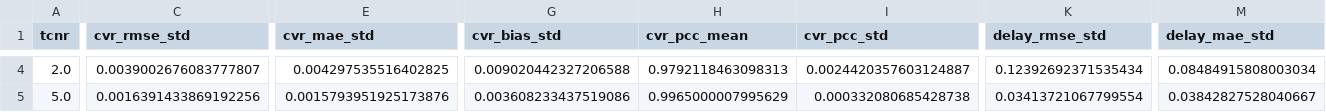
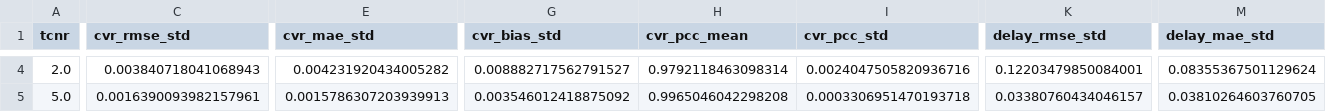
Before and after one commit to djdayz/neurocvr-ai-platform, a CSV file: reports/mlflow_sweep/sweep_summary.csv, drawn as a sheet; only a part is shown, gaps mark what is left out; the diff covers the shown part only; the diff names each change by its address in the sheet, - before the commit and + after, or states it on an @@ line.

```diff
--- a/reports/mlflow_sweep/sweep_summary.csv
+++ b/reports/mlflow_sweep/sweep_summary.csv
-C4 (cvr_rmse_std): 0.0039002676083777807
+C4 (cvr_rmse_std): 0.003840718041068943
-E4 (cvr_mae_std): 0.004297535516402825
+E4 (cvr_mae_std): 0.004231920434005282
-G4 (cvr_bias_std): 0.009020442327206588
+G4 (cvr_bias_std): 0.008882717562791527
-H4 (cvr_pcc_mean): 0.9792118463098313
+H4 (cvr_pcc_mean): 0.9792118463098314
-I4 (cvr_pcc_std): 0.0024420357603124887
+I4 (cvr_pcc_std): 0.0024047505820936716
-K4 (delay_rmse_std): 0.12392692371535434
+K4 (delay_rmse_std): 0.12203479850084001
-M4 (delay_mae_std): 0.08484915808003034
+M4 (delay_mae_std): 0.08355367501129624
-C5 (cvr_rmse_std): 0.0016391433869192256
+C5 (cvr_rmse_std): 0.0016390093982157961
-E5 (cvr_mae_std): 0.0015793951925173876
+E5 (cvr_mae_std): 0.0015786307203939913
-G5 (cvr_bias_std): 0.003608233437519086
+G5 (cvr_bias_std): 0.003546012418875092
-H5 (cvr_pcc_mean): 0.9965000007995629
+H5 (cvr_pcc_mean): 0.9965046042298208
-I5 (cvr_pcc_std): 0.000332080685428738
+I5 (cvr_pcc_std): 0.0003306951470193718
-K5 (delay_rmse_std): 0.03413721067799554
+K5 (delay_rmse_std): 0.03380760434046157
-M5 (delay_mae_std): 0.03842827528040667
+M5 (delay_mae_std): 0.03810264603760705
```
Also changed, not shown: 35 edited cells elsewhere in this file, reports/mlflow_sweep/sweep_runs.csv, 3 other files.
